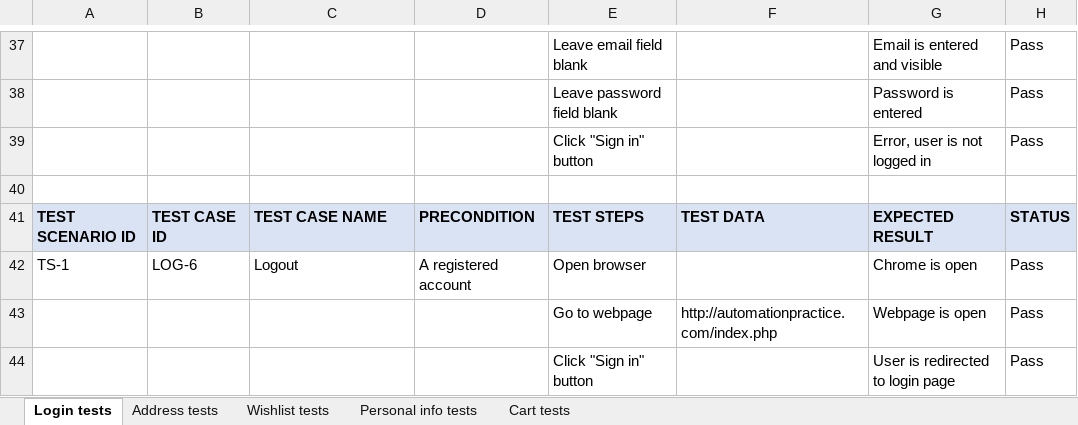
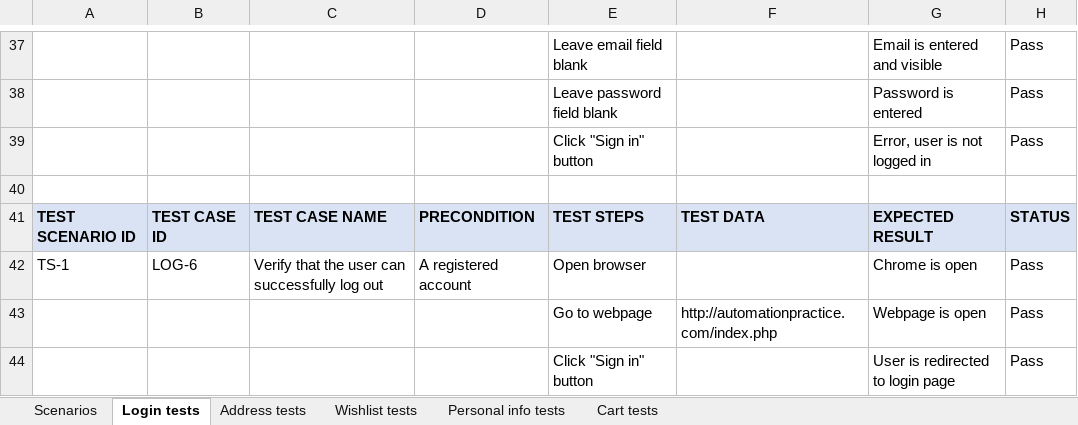
Before and after one commit to milosmilivojevic/SeleniumProject, an Excel workbook: data/testPlan.xlsx, sheet Login tests, drawn as a sheet; only a part is shown, gaps mark what is left out; values as stored, in another font and other column widths than the file's, no borders; the diff covers the shown part only; the diff names each change by its address in the sheet, - before the commit and + after, or states it on an @@ line.

Commit message:
Scenarios sheet added

```diff
--- a/data/testPlan.xlsx (sheet Login tests)
+++ b/data/testPlan.xlsx (sheet Login tests)
+sheet tab: Scenarios
-C42: Logout
+C42: Verify that the user can successfully log out
```
Also changed, not shown: 5 edited cells elsewhere in this sheet, sheet Cart tests, sheet Wishlist tests, sheet Address tests, sheet Personal info tests.
